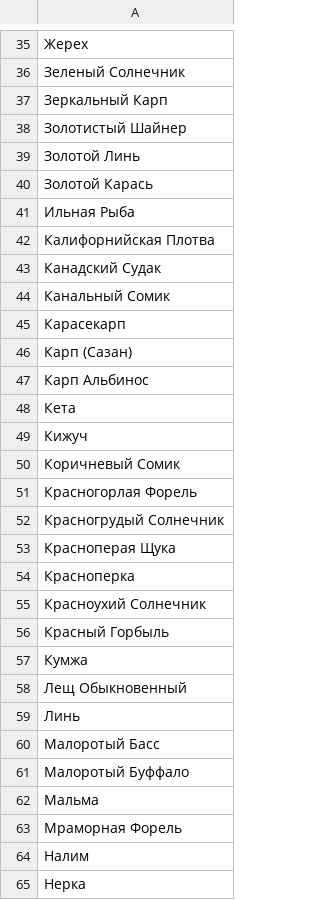
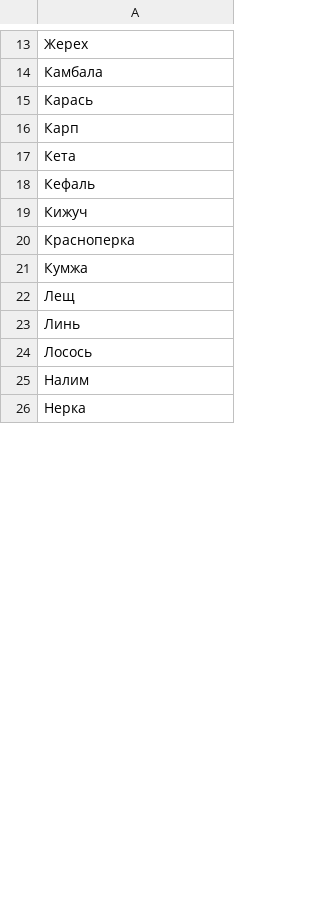
Before and after one commit to forelle-io/behemoth, a CSV file: priv/data/fishing.fishes.csv, drawn as a sheet; only a part is shown, gaps mark what is left out; the diff covers the shown part only.

```diff
--- a/priv/data/fishing.fishes.csv
+++ b/priv/data/fishing.fishes.csv
@@ -35,30 +13,13 @@
 Жерех
-Зеленый Солнечник
-Зеркальный Карп
-Золотистый Шайнер
-Золотой Линь
-Золотой Карась
-Ильная Рыба
-Калифорнийская Плотва
-Канадский Судак
-Канальный Сомик
-Карасекарп
-Карп (Сазан)
-Карп Альбинос
+Камбала
+Карась
+Карп
 Кета
+Кефаль
 Кижуч
-Коричневый Сомик
-Красногорлая Форель
-Красногрудый Солнечник
-Красноперая Щука
 Красноперка
-Красноухий Солнечник
-Красный Горбыль
 Кумжа
-Лещ Обыкновенный
+Лещ
 Линь
-Малоротый Басс
-Малоротый Буффало
-Мальма
-Мраморная Форель
+Лосось
 Налим
```
Also changed, not shown: 1 added row, 55 removed rows and 18 edited cells elsewhere in this file.
